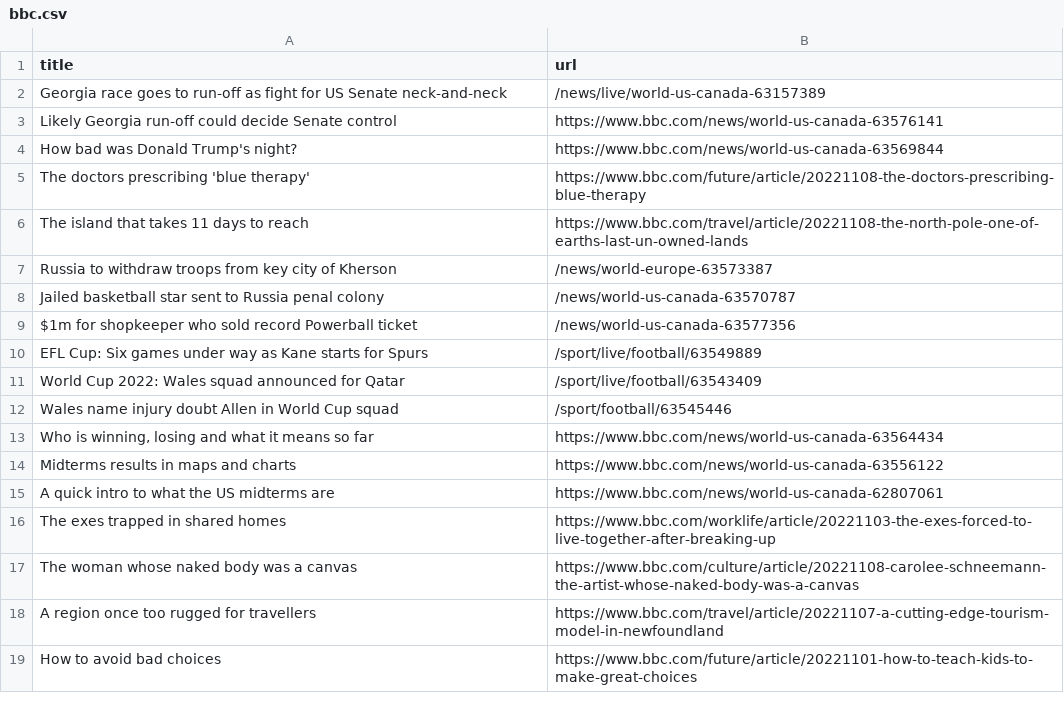
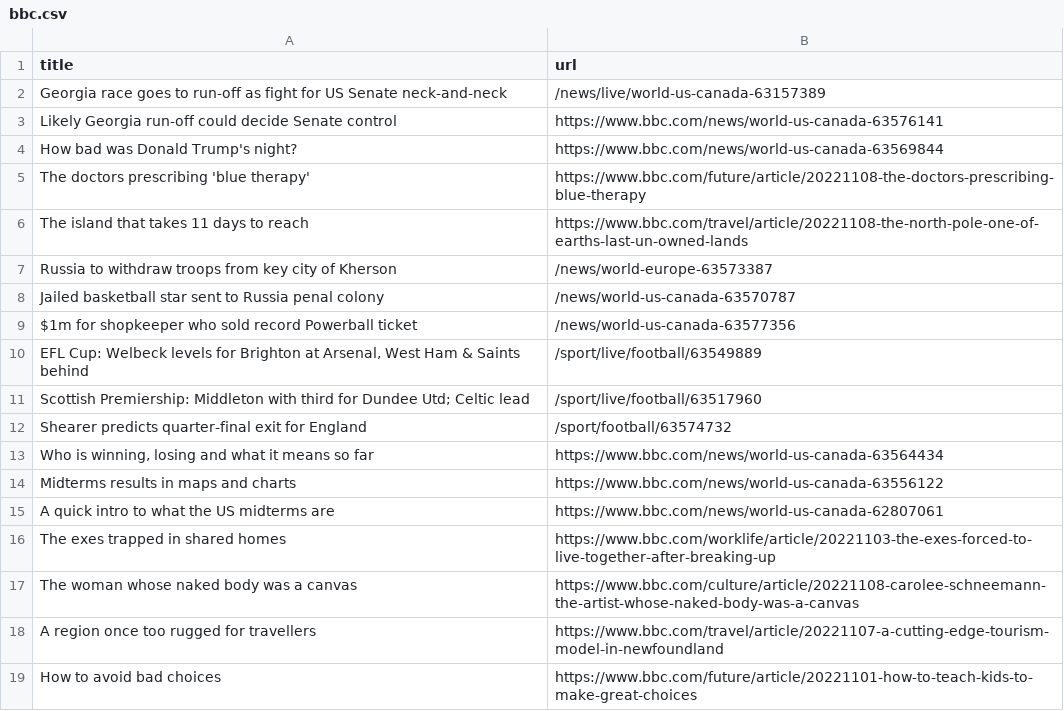
Before and after one commit to amanda-chn/automatic-scraper-bbc, a CSV file: bbc.csv, drawn as a sheet; only a part is shown.

```diff
--- a/bbc.csv
+++ b/bbc.csv
@@ -9,5 +9,5 @@ Jailed basketball star sent to Russia penal colony,/news/world-us-canada-6357078
 $1m for shopkeeper who sold record Powerball ticket,/news/world-us-canada-63577356
-EFL Cup: Six games under way as Kane starts for Spurs,/sport/live/football/63549889
-World Cup 2022: Wales squad announced for Qatar,/sport/live/football/63543409
-Wales name injury doubt Allen in World Cup squad,/sport/football/63545446
+"EFL Cup: Welbeck levels for Brighton at Arsenal, West Ham & Saints behind",/sport/live/football/63549889
+Scottish Premiership: Middleton with third for Dundee Utd; Celtic lead,/sport/live/football/63517960
+Shearer predicts quarter-final exit for England,/sport/football/63574732
 "Who is winning, losing and what it means so far",https://www.bbc.com/news/world-us-canada-63564434
```
